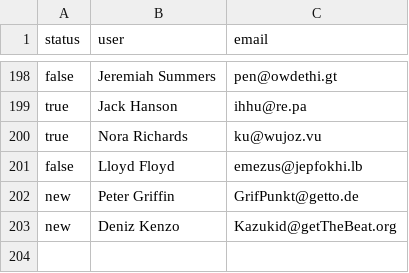
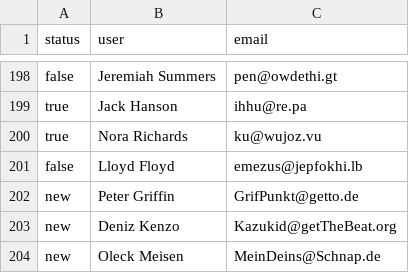
Before and after one commit to JoFyNi/Administration, a CSV file: src/main/db/request.csv, drawn as a sheet; only a part is shown, gaps mark what is left out.

```diff
--- a/src/main/db/request.csv
+++ b/src/main/db/request.csv
@@ -203 +203,2 @@ new,Peter Griffin,GrifPunkt@getto.de
 new,Deniz Kenzo,Kazukid@getTheBeat.org
+new,Oleck Meisen,MeinDeins@Schnap.de
```
Also changed, not shown: 2 other files.
